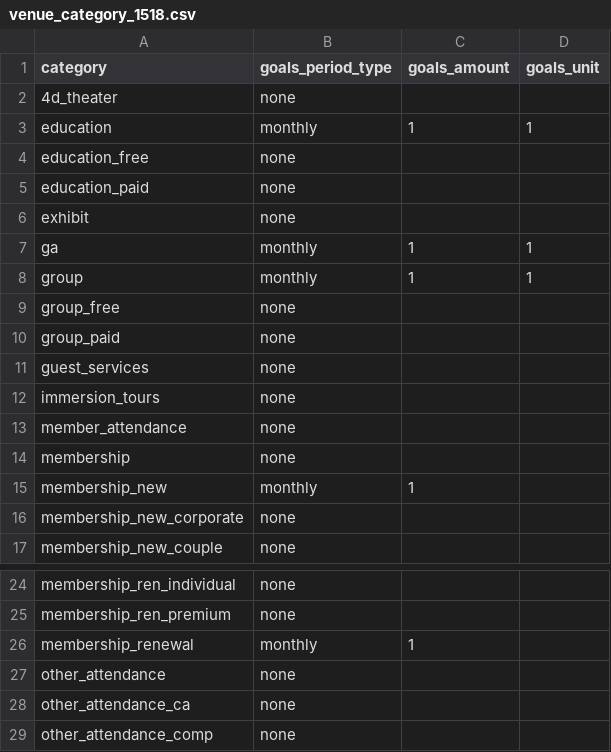
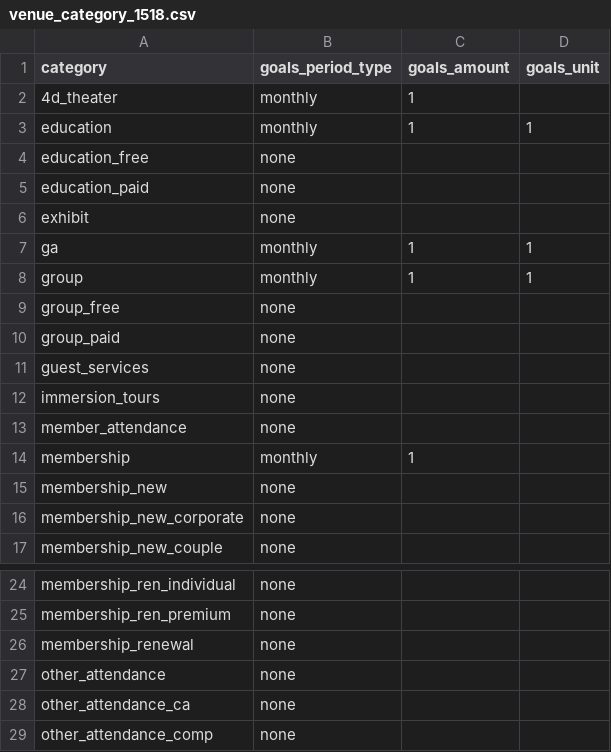
Before and after one commit to dowlingmi01/klerede, a CSV file: laravel/database/migrations/data/venue_category_1518.csv, drawn as a sheet; only a part is shown, gaps mark what is left out.

```diff
--- a/laravel/database/migrations/data/venue_category_1518.csv
+++ b/laravel/database/migrations/data/venue_category_1518.csv
@@ -1,3 +1,3 @@
 category,goals_period_type,goals_amount,goals_unit
-4d_theater,none,,
+4d_theater,monthly,1,
 education,monthly,1,1
@@ -13,4 +13,4 @@ immersion_tours,none,,
 member_attendance,none,,
-membership,none,,
-membership_new,monthly,1,
+membership,monthly,1,
+membership_new,none,,
 membership_new_corporate,none,,
@@ -25,3 +25,3 @@ membership_ren_individual,none,,
 membership_ren_premium,none,,
-membership_renewal,monthly,1,
+membership_renewal,none,,
 other_attendance,none,,
```
Also changed, not shown: laravel/database/migrations/data/goals_1518.csv.
